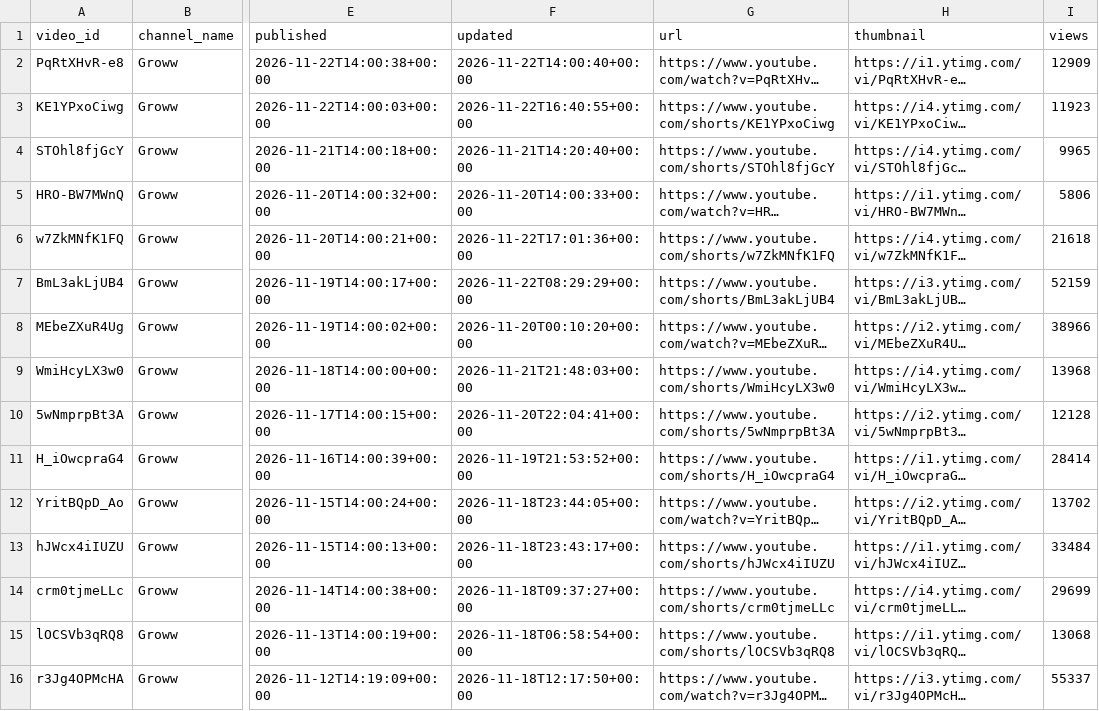
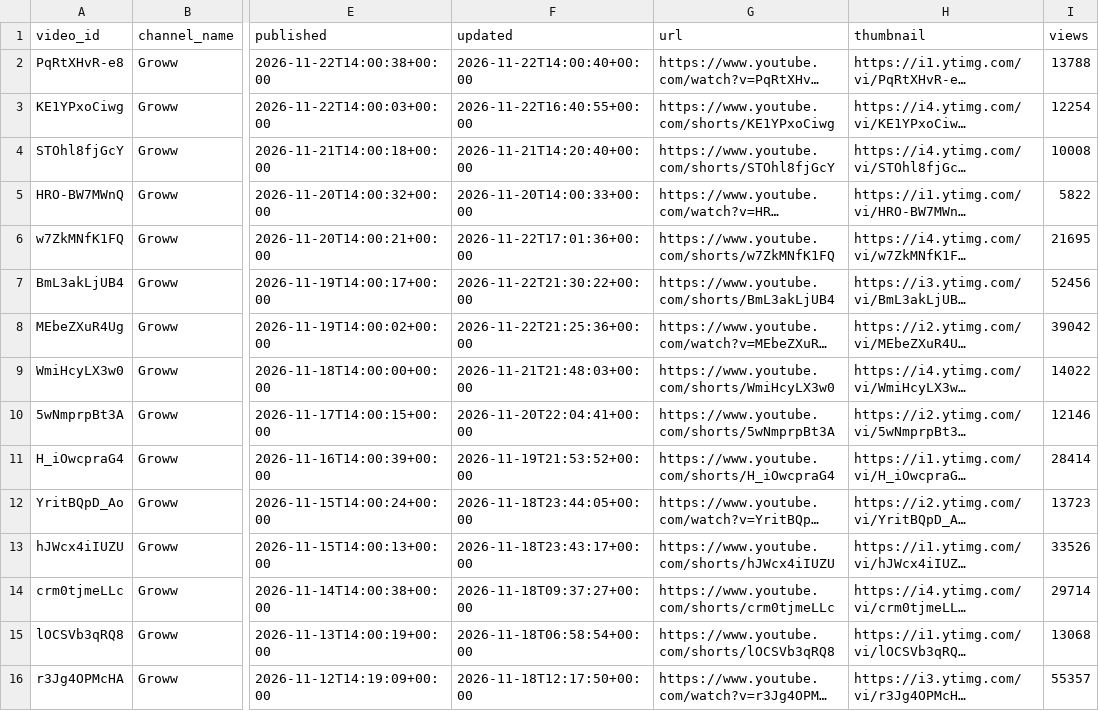
Before and after one commit to devrajai/ArthaSaar, a CSV file: data/youtube/groww.csv, drawn as a sheet; only a part is shown, gaps mark what is left out; long unchanged cells end in …; the diff names each change by its address in the sheet, - before the commit and + after, or states it on an @@ line.

Commit message:
youtube: 2026-11-23T01:17:44Z

```diff
--- a/data/youtube/groww.csv
+++ b/data/youtube/groww.csv
-I2 (views): 12909
+I2 (views): 13788
-I3 (views): 11923
+I3 (views): 12254
-I4 (views): 9965
+I4 (views): 10008
-I5 (views): 5806
+I5 (views): 5822
-I6 (views): 21618
+I6 (views): 21695
-F7 (updated): 2026-11-22T08:29:29+00:00
+F7 (updated): 2026-11-22T21:30:22+00:00
-I7 (views): 52159
+I7 (views): 52456
-F8 (updated): 2026-11-20T00:10:20+00:00
+F8 (updated): 2026-11-22T21:25:36+00:00
-I8 (views): 38966
+I8 (views): 39042
-I9 (views): 13968
+I9 (views): 14022
-I10 (views): 12128
+I10 (views): 12146
-I12 (views): 13702
+I12 (views): 13723
-I13 (views): 33484
+I13 (views): 33526
-I14 (views): 29699
+I14 (views): 29714
-I16 (views): 55337
+I16 (views): 55357
```
Also changed, not shown: data/youtube/abhishek-kar.csv, data/youtube/ghanshyam-tech.csv, 9 other files.
